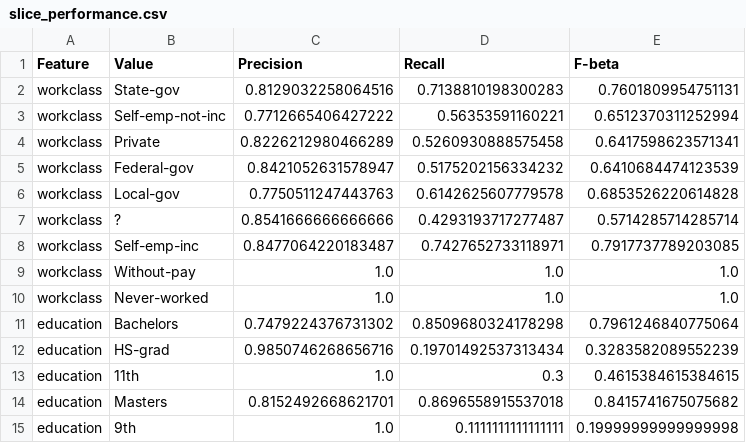
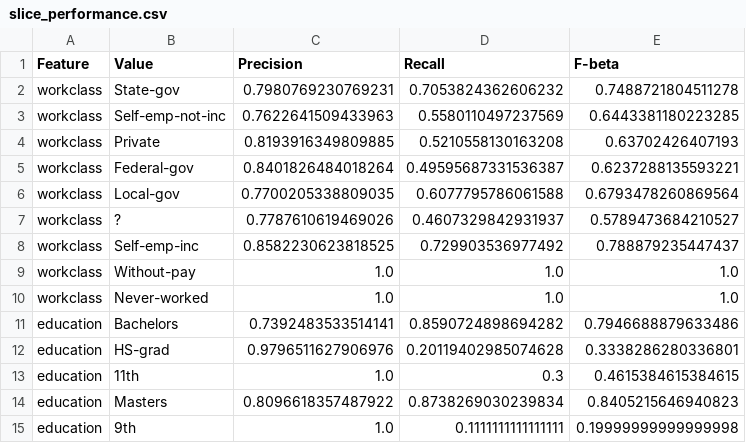
Before and after one commit to parvanitis15/ml-model-deployment, a CSV file: starter/slices_results/slice_performance.csv, drawn as a sheet; only a part is shown; the diff covers the shown part only.

```diff
--- a/starter/slices_results/slice_performance.csv
+++ b/starter/slices_results/slice_performance.csv
@@ -1,15 +1,15 @@
 Feature,Value,Precision,Recall,F-beta
-workclass,State-gov,0.8129032258064516,0.7138810198300283,0.7601809954751131
-workclass,Self-emp-not-inc,0.7712665406427222,0.56353591160221,0.6512370311252994
-workclass,Private,0.8226212980466289,0.5260930888575458,0.6417598623571341
-workclass,Federal-gov,0.8421052631578947,0.5175202156334232,0.6410684474123539
-workclass,Local-gov,0.7750511247443763,0.6142625607779578,0.6853526220614828
-workclass,?,0.8541666666666666,0.4293193717277487,0.5714285714285714
-workclass,Self-emp-inc,0.8477064220183487,0.7427652733118971,0.7917737789203085
+workclass,State-gov,0.7980769230769231,0.7053824362606232,0.7488721804511278
+workclass,Self-emp-not-inc,0.7622641509433963,0.5580110497237569,0.6443381180223285
+workclass,Private,0.8193916349809885,0.5210558130163208,0.63702426407193
+workclass,Federal-gov,0.8401826484018264,0.49595687331536387,0.6237288135593221
+workclass,Local-gov,0.7700205338809035,0.6077795786061588,0.6793478260869564
+workclass,?,0.7787610619469026,0.4607329842931937,0.5789473684210527
+workclass,Self-emp-inc,0.8582230623818525,0.729903536977492,0.788879235447437
 workclass,Without-pay,1.0,1.0,1.0
 workclass,Never-worked,1.0,1.0,1.0
-education,Bachelors,0.7479224376731302,0.8509680324178298,0.7961246840775064
-education,HS-grad,0.9850746268656716,0.19701492537313434,0.3283582089552239
+education,Bachelors,0.7392483533514141,0.8590724898694282,0.7946688879633486
+education,HS-grad,0.9796511627906976,0.20119402985074628,0.3338286280336801
 education,11th,1.0,0.3,0.4615384615384615
-education,Masters,0.8152492668621701,0.8696558915537018,0.8415741675075682
+education,Masters,0.8096618357487922,0.8738269030239834,0.8405215646940823
 education,9th,1.0,0.1111111111111111,0.19999999999999998
```
Also changed, not shown: 145 edited cells elsewhere in this file, 30 other files.
